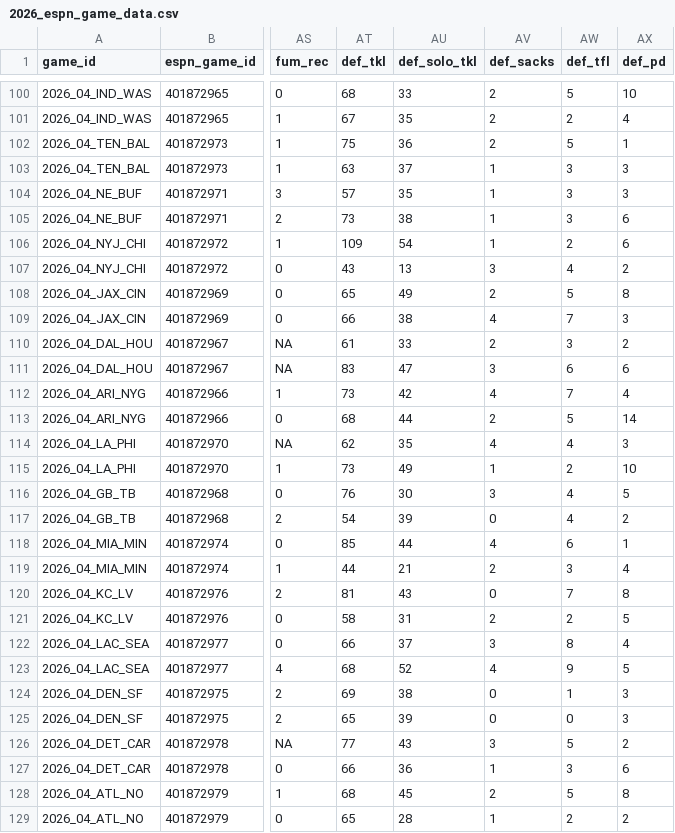
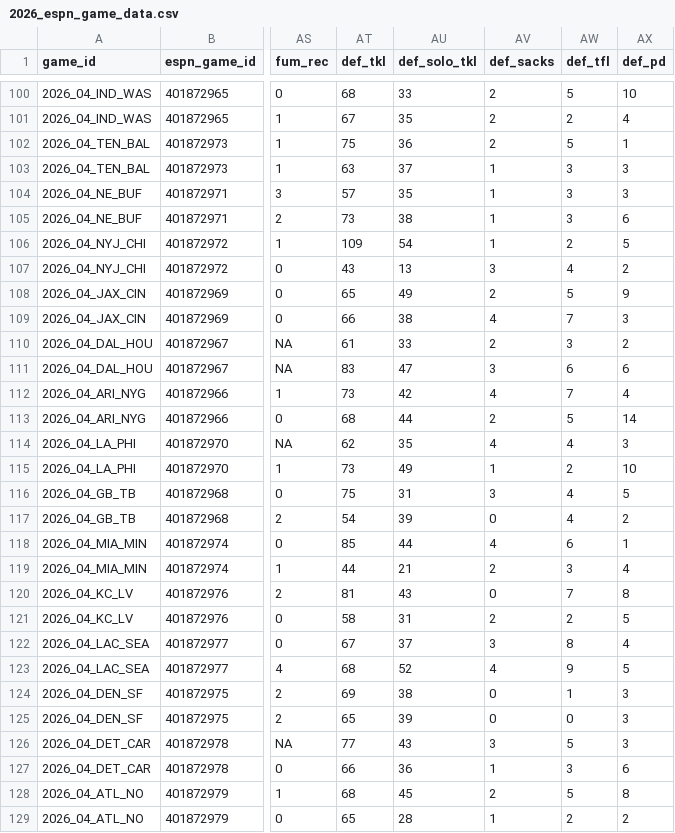
Before and after one commit to josephjefe/ESPN-Game-Data, a CSV file: Data/2026_espn_game_data.csv, drawn as a sheet; only a part is shown, gaps mark what is left out; the diff names each change by its address in the sheet, - before the commit and + after, or states it on an @@ line.

```diff
--- a/Data/2026_espn_game_data.csv
+++ b/Data/2026_espn_game_data.csv
-AX106 (def_pd): 6
+AX106 (def_pd): 5
-AX108 (def_pd): 8
+AX108 (def_pd): 9
-AT116 (def_tkl): 76
+AT116 (def_tkl): 75
-AU116 (def_solo_tkl): 30
+AU116 (def_solo_tkl): 31
-AT122 (def_tkl): 66
+AT122 (def_tkl): 67
-AX126 (def_pd): 2
+AX126 (def_pd): 3
```
